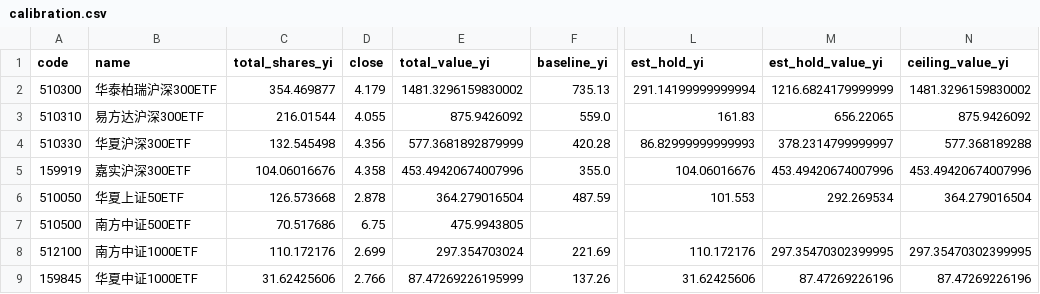
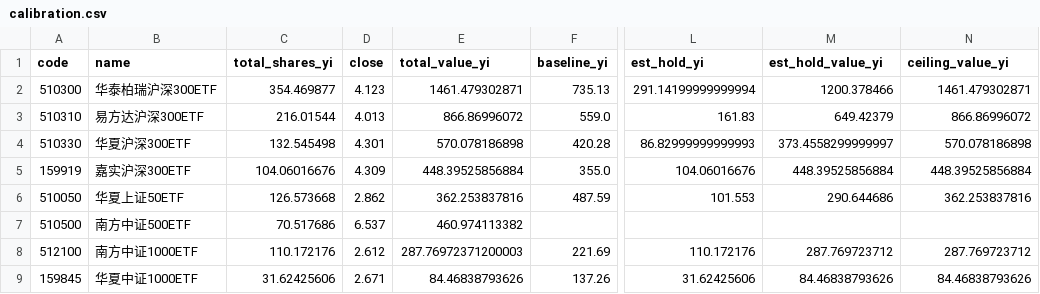
Before and after one commit to shanshanshan66688-art/Blue-pill-monitor, a CSV file: data/calibration.csv, drawn as a sheet; only a part is shown, gaps mark what is left out; the diff covers the shown part only; the diff names each change by its address in the sheet, - before the commit and + after, or states it on an @@ line.

```diff
--- a/data/calibration.csv
+++ b/data/calibration.csv
-D2 (close): 4.179
+D2 (close): 4.123
-E2 (total_value_yi): 1481.3296159830002
+E2 (total_value_yi): 1461.479302871
-M2 (est_hold_value_yi): 1216.6824179999999
+M2 (est_hold_value_yi): 1200.378466
-N2 (ceiling_value_yi): 1481.3296159830002
+N2 (ceiling_value_yi): 1461.479302871
-D3 (close): 4.055
+D3 (close): 4.013
-E3 (total_value_yi): 875.9426092
+E3 (total_value_yi): 866.86996072
-M3 (est_hold_value_yi): 656.22065
+M3 (est_hold_value_yi): 649.42379
-N3 (ceiling_value_yi): 875.9426092
+N3 (ceiling_value_yi): 866.86996072
-D4 (close): 4.356
+D4 (close): 4.301
-E4 (total_value_yi): 577.3681892879999
+E4 (total_value_yi): 570.078186898
-M4 (est_hold_value_yi): 378.2314799999997
+M4 (est_hold_value_yi): 373.4558299999997
-N4 (ceiling_value_yi): 577.368189288
+N4 (ceiling_value_yi): 570.078186898
-D5 (close): 4.358
+D5 (close): 4.309
-E5 (total_value_yi): 453.49420674007996
+E5 (total_value_yi): 448.39525856884
-M5 (est_hold_value_yi): 453.49420674007996
+M5 (est_hold_value_yi): 448.39525856884
-N5 (ceiling_value_yi): 453.49420674007996
+N5 (ceiling_value_yi): 448.39525856884
-D6 (close): 2.878
+D6 (close): 2.862
-E6 (total_value_yi): 364.279016504
+E6 (total_value_yi): 362.253837816
-M6 (est_hold_value_yi): 292.269534
+M6 (est_hold_value_yi): 290.644686
-N6 (ceiling_value_yi): 364.279016504
+N6 (ceiling_value_yi): 362.253837816
-D7 (close): 6.75
+D7 (close): 6.537
-E7 (total_value_yi): 475.9943805
+E7 (total_value_yi): 460.974113382
-D8 (close): 2.699
+D8 (close): 2.612
-E8 (total_value_yi): 297.354703024
+E8 (total_value_yi): 287.76972371200003
-M8 (est_hold_value_yi): 297.35470302399995
+M8 (est_hold_value_yi): 287.769723712
-N8 (ceiling_value_yi): 297.35470302399995
+N8 (ceiling_value_yi): 287.769723712
-D9 (close): 2.766
+D9 (close): 2.671
-E9 (total_value_yi): 87.47269226195999
+E9 (total_value_yi): 84.46838793626
-M9 (est_hold_value_yi): 87.47269226196
+M9 (est_hold_value_yi): 84.46838793626
-N9 (ceiling_value_yi): 87.47269226196
+N9 (ceiling_value_yi): 84.46838793626
```
Also changed, not shown: 14 edited cells elsewhere in this file, data/etf_flows_yi.csv, data/signals.csv, 2 other files.
